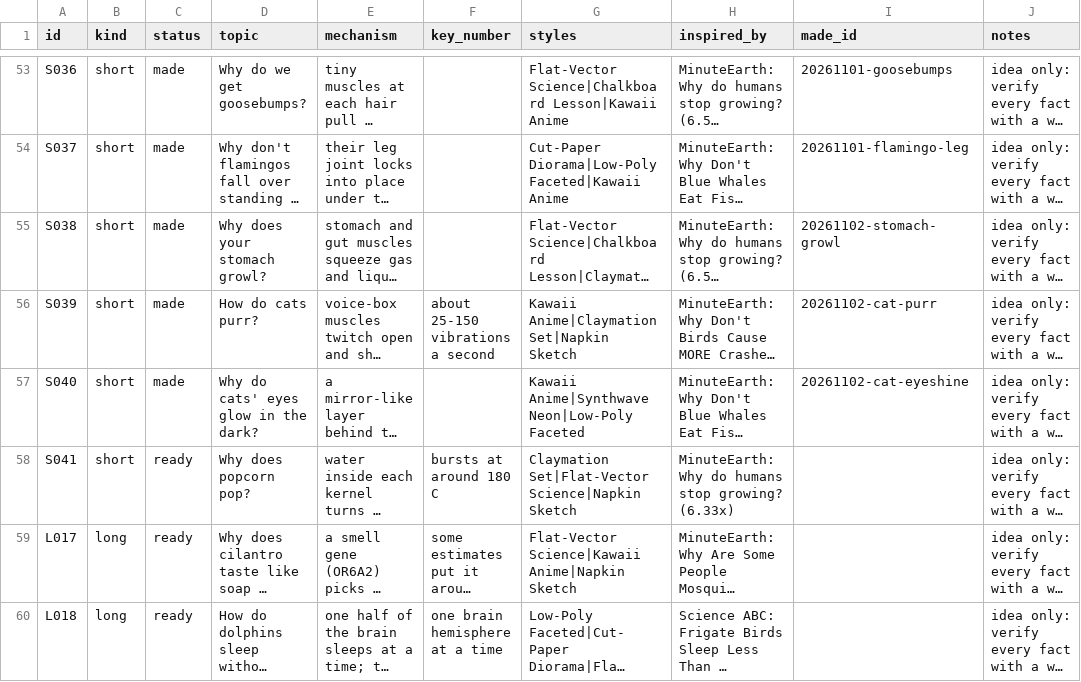
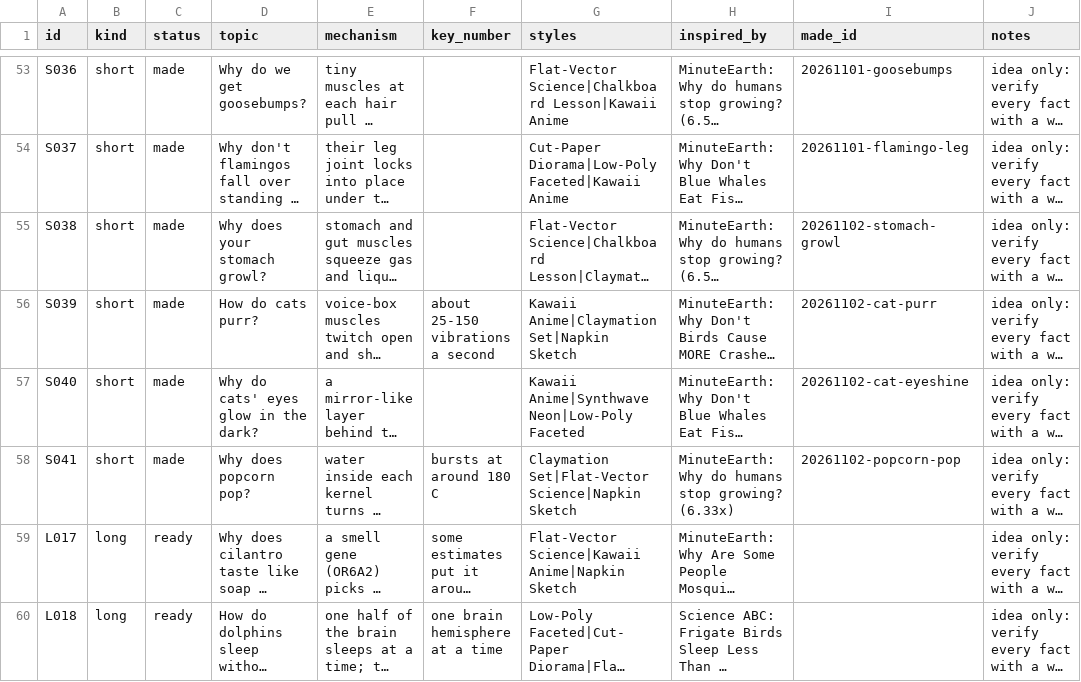
Before and after one commit to akachwaha27/shorts-autopilot, a CSV file: explainer/topics/queue.csv, drawn as a sheet; only a part is shown, gaps mark what is left out; long unchanged cells end in …; the diff names each change by its address in the sheet, - before the commit and + after, or states it on an @@ line.

```diff
--- a/explainer/topics/queue.csv
+++ b/explainer/topics/queue.csv
-C58 (status): ready
+C58 (status): made
-I58 (made_id): (empty)
+I58 (made_id): 20261102-popcorn-pop
```
Also changed, not shown: 5 other files.
